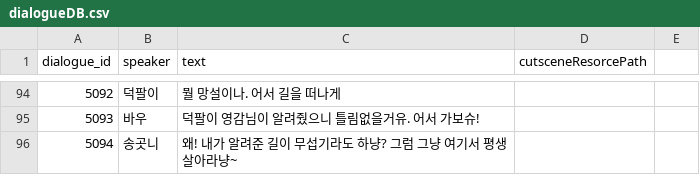
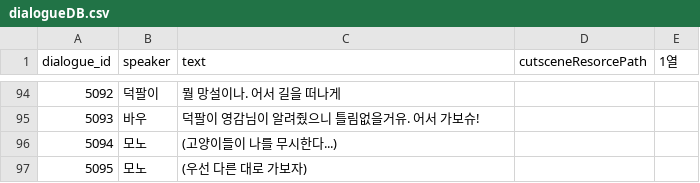
Before and after one commit to B-Dam/Project_DAD, a CSV file: Assets/Resources/CSV/dialog/dialogueDB.csv, drawn as a sheet; only a part is shown, gaps mark what is left out; removed rows and columns are numbered as before the commit, all else as after; the diff names each change by its address in the sheet, - before the commit and + after, or states it on an @@ line.

```diff
--- a/Assets/Resources/CSV/dialog/dialogueDB.csv
+++ b/Assets/Resources/CSV/dialog/dialogueDB.csv
-E1: (empty)
+E1: 1열
-row 96: 5094 | 송곳니 | 왜! 내가 알려준 길이 무섭기라도 하냥? 그럼 그냥 여기서 평생 살아라냥~
+row 96: 5094 | 모노 | (고양이들이 나를 무시한다...)
+row 97: 5095 | 모노 | (우선 다른 대로 가보자)
```
Also changed, not shown: 14 other files.
